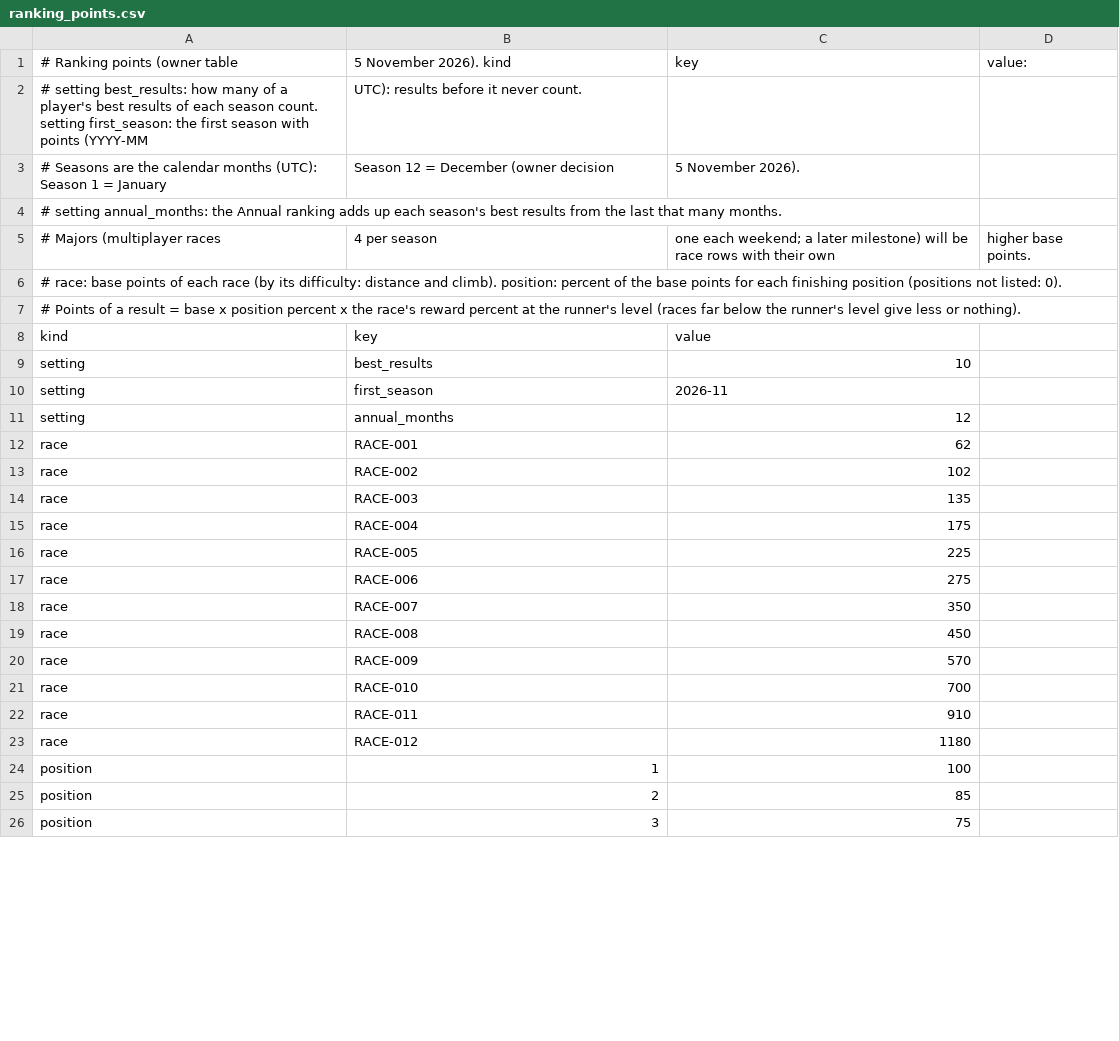
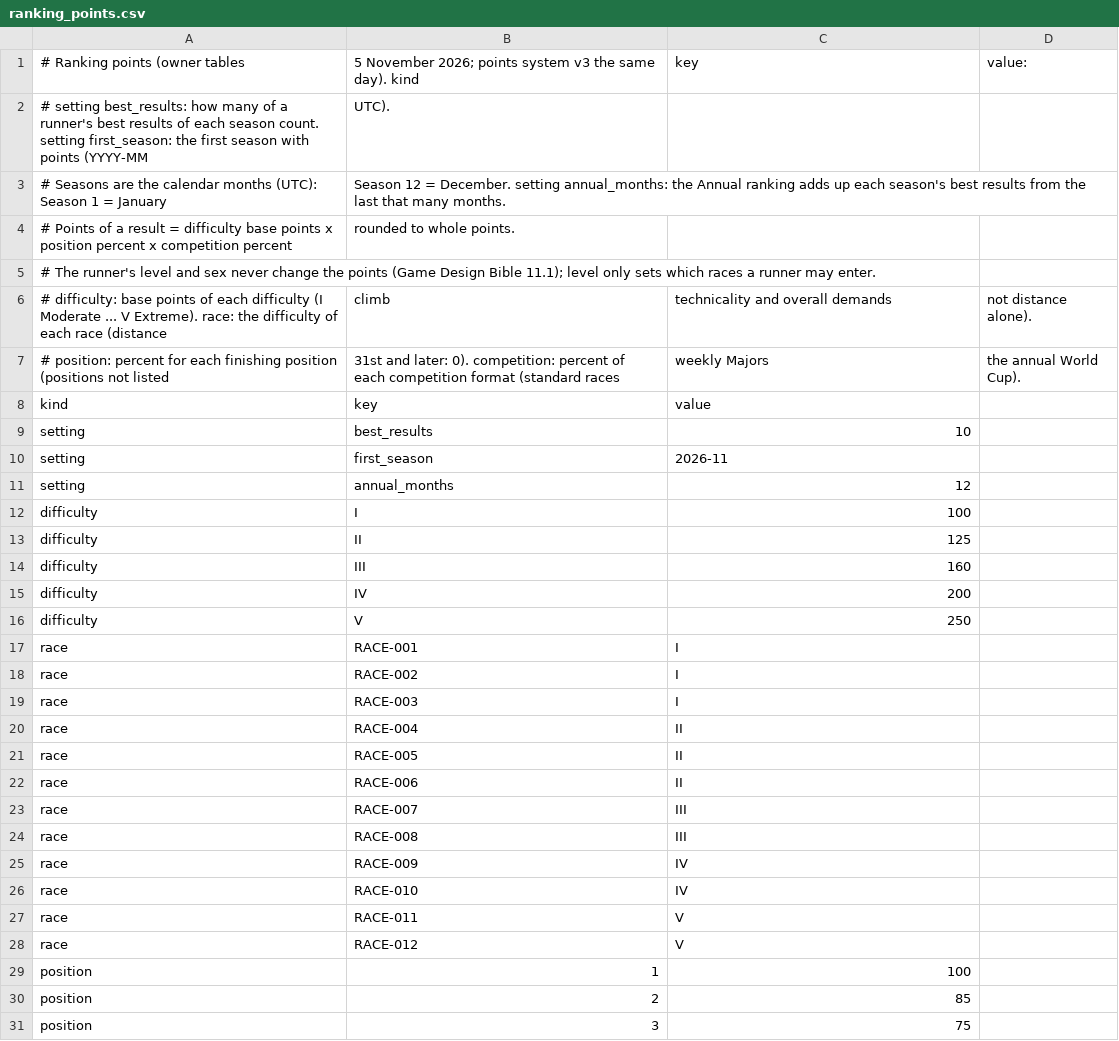
Before and after one commit to pablojali/TRAILGAME, a CSV file: src/data/ranking_points.csv, drawn as a sheet; only a part is shown; the diff covers the shown part only.

```diff
--- a/src/data/ranking_points.csv
+++ b/src/data/ranking_points.csv
@@ -1,8 +1,8 @@
-# Ranking points (owner table, 5 November 2026). kind,key,value:
-# setting best_results: how many of a player's best results of each season count. setting first_season: the first season with points (YYYY-MM, UTC): results before it never count.
-# Seasons are the calendar months (UTC): Season 1 = January, Season 12 = December (owner decision, 5 November 2026).
-# setting annual_months: the Annual ranking adds up each season's best results from the last that many months.
-# Majors (multiplayer races, 4 per season, one each weekend; a later milestone) will be race rows with their own, higher base points.
-# race: base points of each race (by its difficulty: distance and climb). position: percent of the base points for each finishing position (positions not listed: 0).
-# Points of a result = base x position percent x the race's reward percent at the runner's level (races far below the runner's level give less or nothing).
+# Ranking points (owner tables, 5 November 2026; points system v3 the same day). kind,key,value:
+# setting best_results: how many of a runner's best results of each season count. setting first_season: the first season with points (YYYY-MM, UTC).
+# Seasons are the calendar months (UTC): Season 1 = January, Season 12 = December. setting annual_months: the Annual ranking adds up each season's best results from the last that many months.
+# Points of a result = difficulty base points x position percent x competition percent, rounded to whole points.
+# The runner's level and sex never change the points (Game Design Bible 11.1); level only sets which races a runner may enter.
+# difficulty: base points of each difficulty (I Moderate ... V Extreme). race: the difficulty of each race (distance, climb, technicality and overall demands, not distance alone).
+# position: percent for each finishing position (positions not listed, 31st and later: 0). competition: percent of each competition format (standard races, weekly Majors, the annual World Cup).
 kind,key,value
@@ -11,14 +11,19 @@ setting,first_season,2026-11
 setting,annual_months,12
-race,RACE-001,62
-race,RACE-002,102
-race,RACE-003,135
-race,RACE-004,175
-race,RACE-005,225
-race,RACE-006,275
-race,RACE-007,350
-race,RACE-008,450
-race,RACE-009,570
-race,RACE-010,700
-race,RACE-011,910
-race,RACE-012,1180
+difficulty,I,100
+difficulty,II,125
+difficulty,III,160
+difficulty,IV,200
+difficulty,V,250
+race,RACE-001,I
+race,RACE-002,I
+race,RACE-003,I
+race,RACE-004,II
+race,RACE-005,II
+race,RACE-006,II
+race,RACE-007,III
+race,RACE-008,III
+race,RACE-009,IV
+race,RACE-010,IV
+race,RACE-011,V
+race,RACE-012,V
 position,1,100
```
Also changed, not shown: 3 added rows and 24 edited cells elsewhere in this file, 49 other files.
